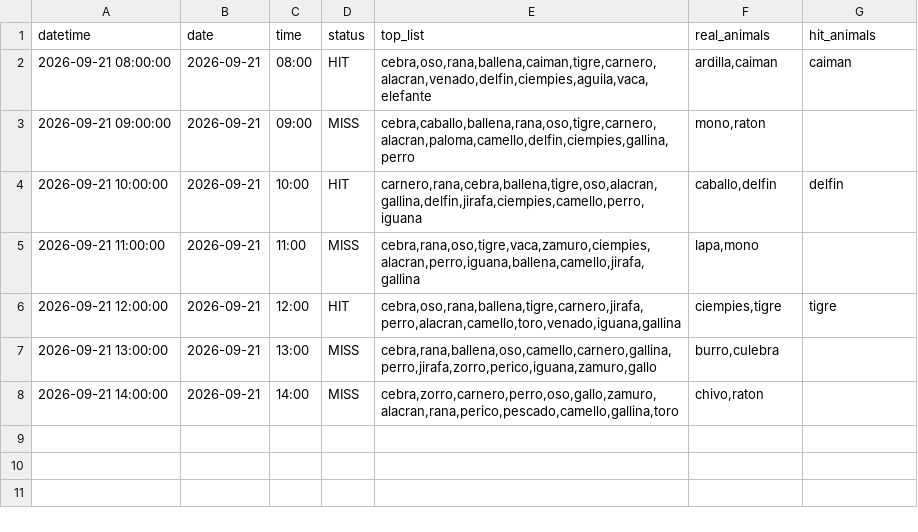
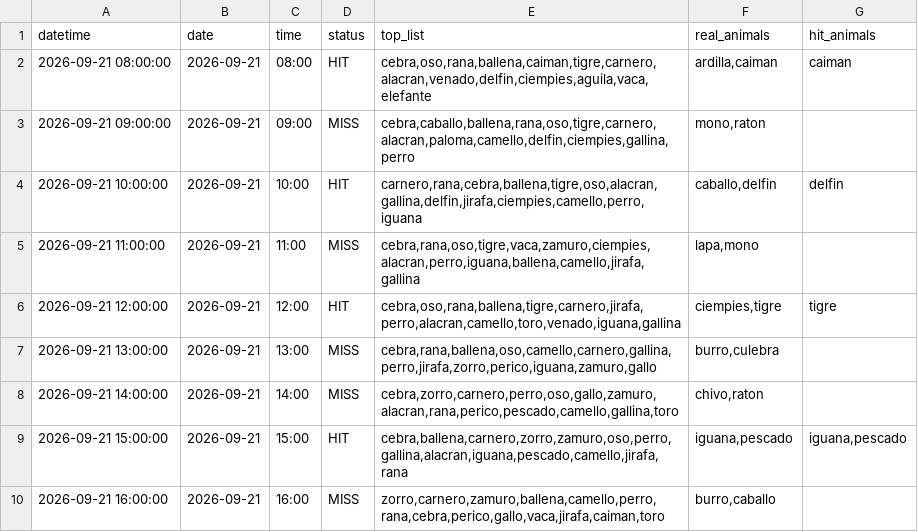
Before and after one commit to Juan571/testingprob, a CSV file: v7_output/turnos_hoy_top7_loteria.csv, drawn as a sheet.

```diff
--- a/v7_output/turnos_hoy_top7_loteria.csv
+++ b/v7_output/turnos_hoy_top7_loteria.csv
@@ -8 +8,3 @@
 2026-09-21 14:00:00,2026-09-21,14:00,MISS,"cebra,zorro,carnero,perro,oso,gallo,zamuro,alacran,rana,perico,pescado,camello,gallina,toro","chivo,raton",
+2026-09-21 15:00:00,2026-09-21,15:00,HIT,"cebra,ballena,carnero,zorro,zamuro,oso,perro,gallina,alacran,iguana,pescado,camello,jirafa,rana","iguana,pescado","iguana,pescado"
+2026-09-21 16:00:00,2026-09-21,16:00,MISS,"zorro,carnero,zamuro,ballena,camello,perro,rana,cebra,perico,gallo,vaca,jirafa,caiman,toro","burro,caballo",
```
Also changed, not shown: v7_output/backtest.csv, v7_output/patrones.csv, 4 other files.
